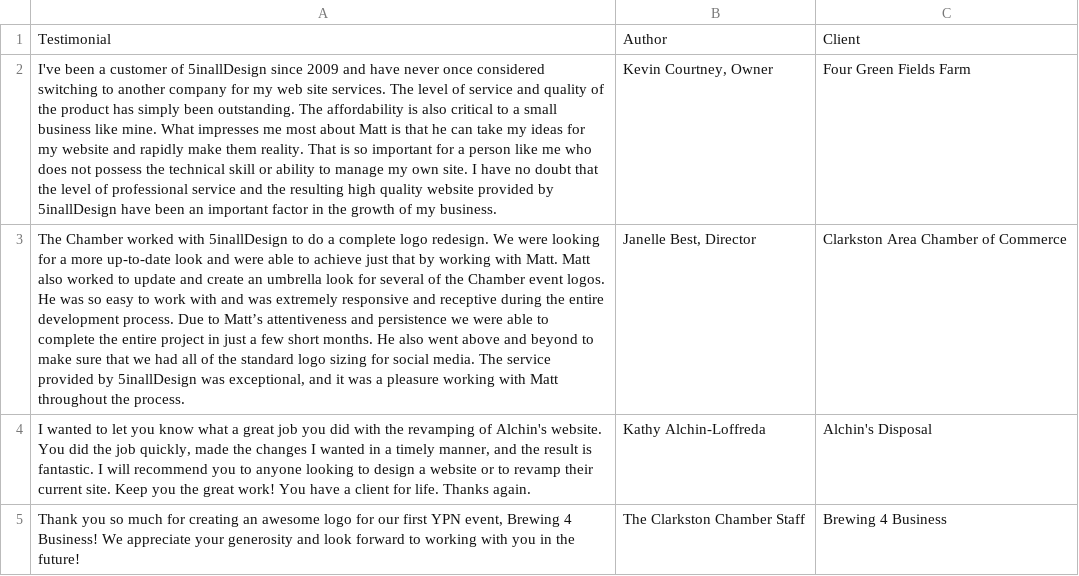
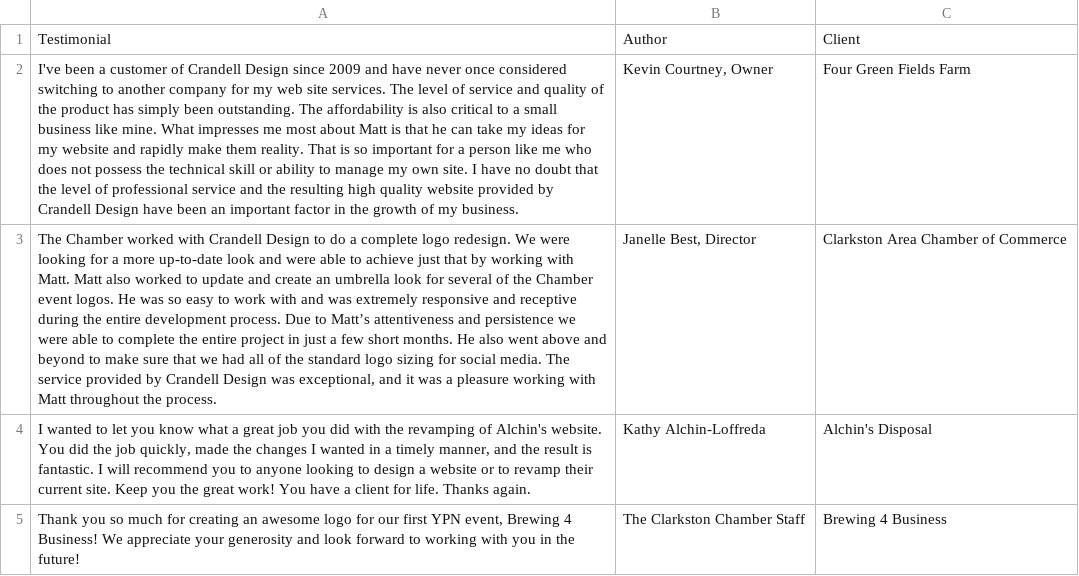
Before and after one commit to crandelldesign/crandelldesign, a CSV file: public/data/testimonials.csv, drawn as a sheet; the diff names each change by its address in the sheet, - before the commit and + after, or states it on an @@ line.

Commit message:
Updated copy for the site.

```diff
--- a/public/data/testimonials.csv
+++ b/public/data/testimonials.csv
-A2: …customer of 5inallDesign since 2009 and have never once considered switching to another company for my web site services. The level of service and quality of the product has simply been outstanding. The affordability is also critical to a small business like mine. What impresses me most about Matt is that he can take my ideas for my website and rapidly make them reality. That is so important for a person like me who does not possess the technical skill or ability to manage my own site. I have no doubt that the level of professional service and the resulting high quality website provided by 5inallDesign have been…
+A2: …customer of Crandell Design since 2009 and have never once considered switching to another company for my web site services. The level of service and quality of the product has simply been outstanding. The affordability is also critical to a small business like mine. What impresses me most about Matt is that he can take my ideas for my website and rapidly make them reality. That is so important for a person like me who does not possess the technical skill or ability to manage my own site. I have no doubt that the level of professional service and the resulting high quality website provided by Crandell Design have been…
-A3: …worked with 5inallDesign to do a complete logo redesign. We were looking for a more up-to-date look and were able to achieve just that by working with Matt. Matt also worked to update and create an umbrella look for several of the Chamber event logos. He was so easy to work with and was extremely responsive and receptive during the entire development process. Due to Matt’s attentiveness and persistence we were able to complete the entire project in just a few short months. He also went above and beyond to make sure that we had all of the standard logo sizing for social media. The service provided by 5inallDesign was exceptional,…
+A3: …worked with Crandell Design to do a complete logo redesign. We were looking for a more up-to-date look and were able to achieve just that by working with Matt. Matt also worked to update and create an umbrella look for several of the Chamber event logos. He was so easy to work with and was extremely responsive and receptive during the entire development process. Due to Matt’s attentiveness and persistence we were able to complete the entire project in just a few short months. He also went above and beyond to make sure that we had all of the standard logo sizing for social media. The service provided by Crandell Design was exceptional,…
```
Also changed, not shown: public/data/clients.csv, 6 other files.
